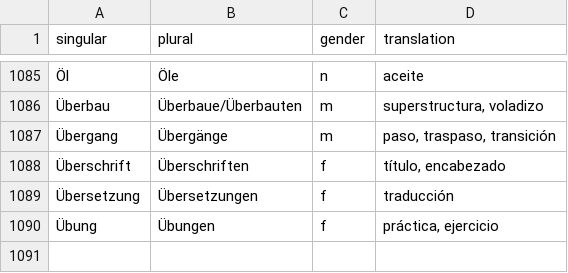
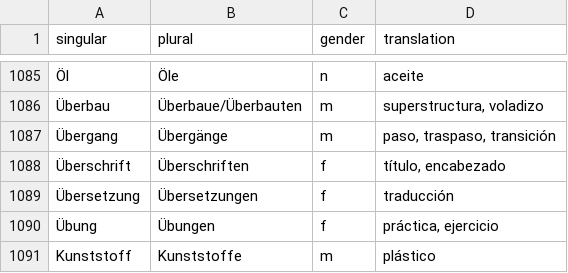
Before and after one commit to kaluzap/words, a CSV file: data_nouns_ge_sp.csv, drawn as a sheet; only a part is shown, gaps mark what is left out; the diff names each change by its address in the sheet, - before the commit and + after, or states it on an @@ line.

Commit message:
mas palabras

```diff
--- a/data_nouns_ge_sp.csv
+++ b/data_nouns_ge_sp.csv
+row 1091: Kunststoff | Kunststoffe | m | plástico
```
